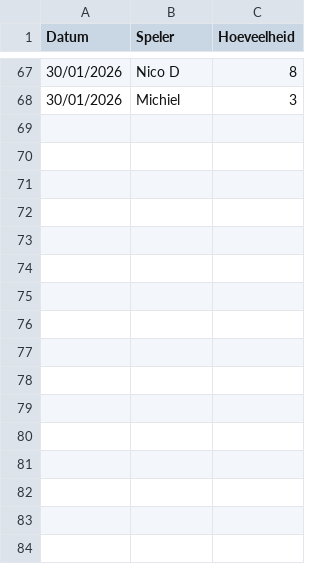
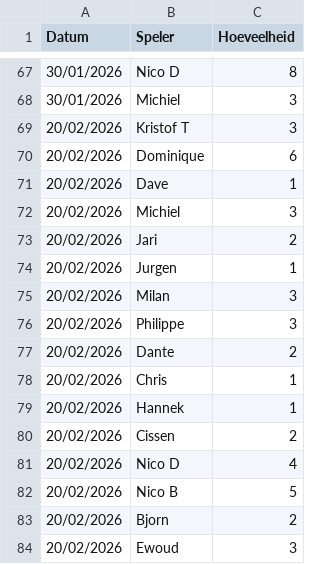
Before and after one commit to diegovdw/diegovdw.github.io, a CSV file: input/boetes.csv, drawn as a sheet; only a part is shown, gaps mark what is left out; the diff names each change by its address in the sheet, - before the commit and + after, or states it on an @@ line.

```diff
--- a/input/boetes.csv
+++ b/input/boetes.csv
+row 69: 20/02/2026 | Kristof T | 3
+row 70: 20/02/2026 | Dominique | 6
+row 71: 20/02/2026 | Dave | 1
+row 72: 20/02/2026 | Michiel | 3
+row 73: 20/02/2026 | Jari | 2
+row 74: 20/02/2026 | Jurgen | 1
+row 75: 20/02/2026 | Milan | 3
+row 76: 20/02/2026 | Philippe | 3
+row 77: 20/02/2026 | Dante | 2
+row 78: 20/02/2026 | Chris | 1
+row 79: 20/02/2026 | Hannek | 1
+row 80: 20/02/2026 | Cissen | 2
+row 81: 20/02/2026 | Nico D | 4
+row 82: 20/02/2026 | Nico B | 5
+row 83: 20/02/2026 | Bjorn | 2
+row 84: 20/02/2026 | Ewoud | 3
```
Also changed, not shown: input/hoogste_worp.csv, input/uitslagen.csv, 2 other files.
